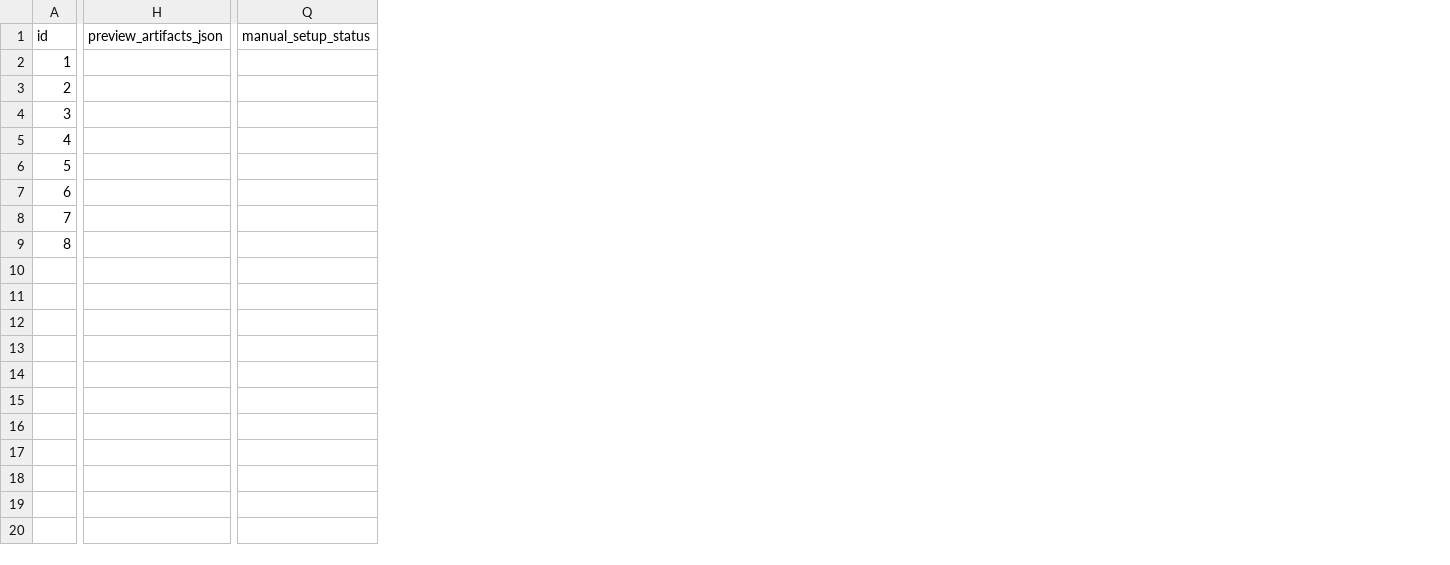
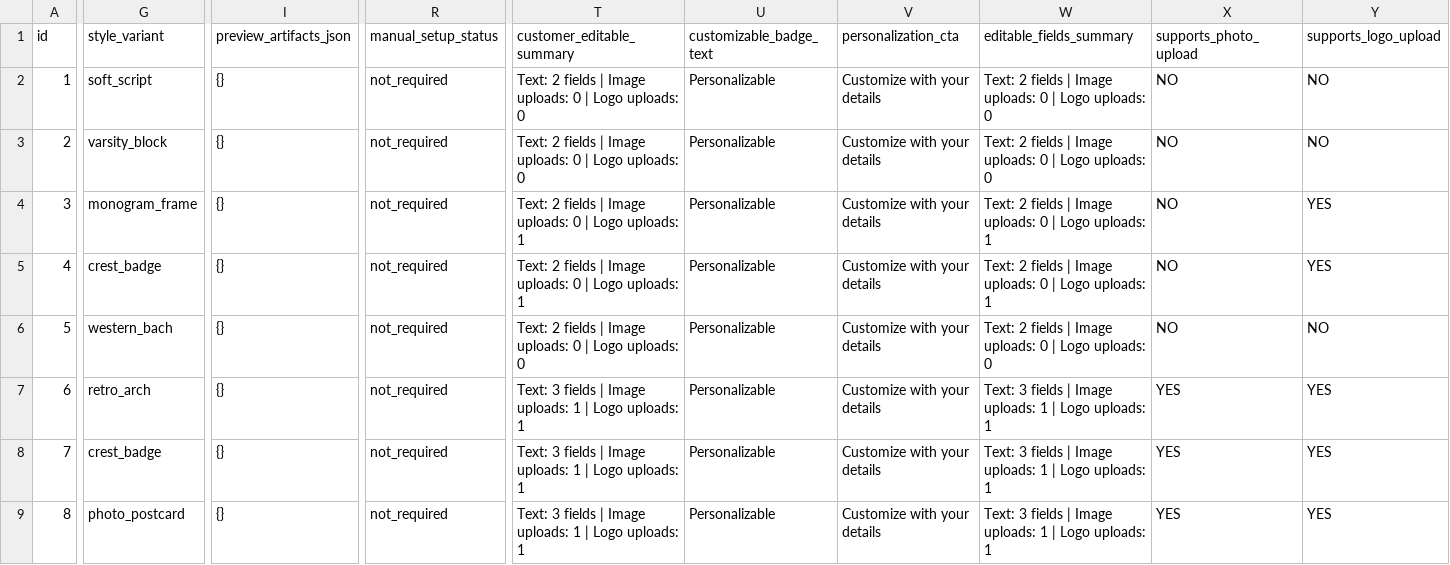
Before and after one commit to nofilterco/nofilter, a CSV file: launch_ops_review.csv, drawn as a sheet; only a part is shown, gaps mark what is left out; addresses are those after the commit; the diff covers the shown part only; the diff names each change by its address in the sheet, - before the commit and + after, or states it on an @@ line.

Commit message:
Phase 5: strengthen personalization metadata and upscale preview art (#39)

```diff
--- a/launch_ops_review.csv
+++ b/launch_ops_review.csv
+column G (style_variant), rows 2-9: soft_script | varsity_block | monogram_frame | crest_badge | western_bach | retro_arch | crest_badge | photo_postcard
+column T (customer_editable_summary), rows 2-9: Text: 2 fields | Image uploads: 0 | Logo uploads: 0 | Text: 2 fields | Image uploads: 0 | Logo uploads: 0 | Text: 2 fields | Image uploads: 0 | Logo uploads: 1 | Text: 2 fields | Image uploads: 0 | Logo uploads: 1 | Text: 2 fields | Image uploads: 0 | Logo uploads: 0 | Text: 3 fields | Image uploads: 1 | Logo uploads: 1 | Text: 3 fields | Image uploads: 1 | Logo uploads: 1 | Text: 3 fields | Image uploads: 1 | Logo uploads: 1
+column U (customizable_badge_text), rows 2-9: all Personalizable
+column V (personalization_cta), rows 2-9: all Customize with your details
+column W (editable_fields_summary), rows 2-9: Text: 2 fields | Image uploads: 0 | Logo uploads: 0 | Text: 2 fields | Image uploads: 0 | Logo uploads: 0 | Text: 2 fields | Image uploads: 0 | Logo uploads: 1 | Text: 2 fields | Image uploads: 0 | Logo uploads: 1 | Text: 2 fields | Image uploads: 0 | Logo uploads: 0 | Text: 3 fields | Image uploads: 1 | Logo uploads: 1 | Text: 3 fields | Image uploads: 1 | Logo uploads: 1 | Text: 3 fields | Image uploads: 1 | Logo uploads: 1
+column X (supports_photo_upload), rows 2-9: NO | NO | NO | NO | NO | YES | YES | YES
+column Y (supports_logo_upload), rows 2-9: NO | NO | YES | YES | NO | YES | YES | YES
-I2:I9 (preview_artifacts_json): (empty)
+I2:I9 (preview_artifacts_json): {}
-R2:R9 (manual_setup_status): (empty)
+R2:R9 (manual_setup_status): not_required
```
Also changed, not shown: 6 added columns elsewhere in this file, manual_setup_required.csv, queue.csv, 6 other files.
